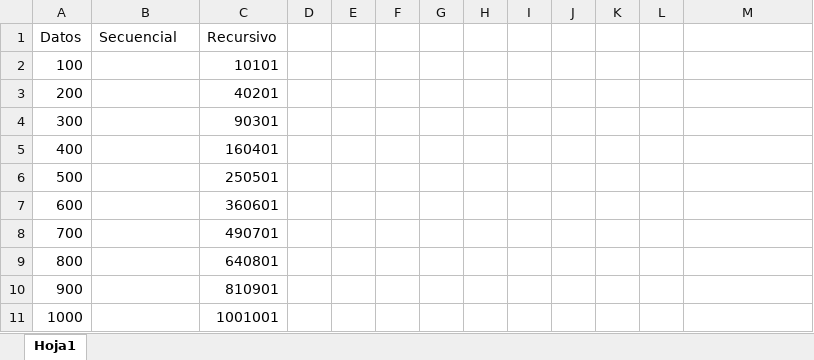
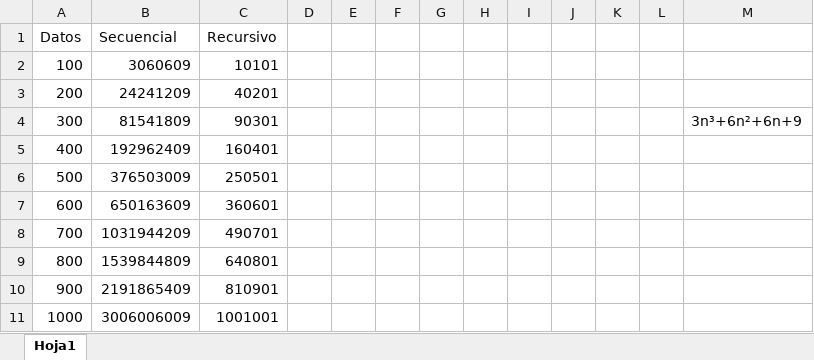
Before and after one commit to Jhordan1030/repo-anaalg, an Excel workbook: Taller1/evaluacion.xlsx, sheet Hoja1, drawn as a sheet; values as stored, in another font and other column widths than the file's, no borders; charts and pictures not drawn; the diff names each change by its address in the sheet, - before the commit and + after, or states it on an @@ line.

```diff
--- a/Taller1/evaluacion.xlsx (sheet Hoja1)
+++ b/Taller1/evaluacion.xlsx (sheet Hoja1)
-B2 (Secuencial): (empty)
+B2 (Secuencial): 3060609
-B3 (Secuencial): (empty)
+B3 (Secuencial): 24241209
-B4 (Secuencial): (empty)
+B4 (Secuencial): 81541809
-M4: (empty)
+M4: 3n³+6n²+6n+9
-B5 (Secuencial): (empty)
+B5 (Secuencial): 192962409
-B6 (Secuencial): (empty)
+B6 (Secuencial): 376503009
-B7 (Secuencial): (empty)
+B7 (Secuencial): 650163609
-B8 (Secuencial): (empty)
+B8 (Secuencial): 1031944209
-B9 (Secuencial): (empty)
+B9 (Secuencial): 1539844809
-B10 (Secuencial): (empty)
+B10 (Secuencial): 2191865409
-B11 (Secuencial): (empty)
+B11 (Secuencial): 3006006009
```
Also changed, not shown: charts or pictures, 3 other files.
